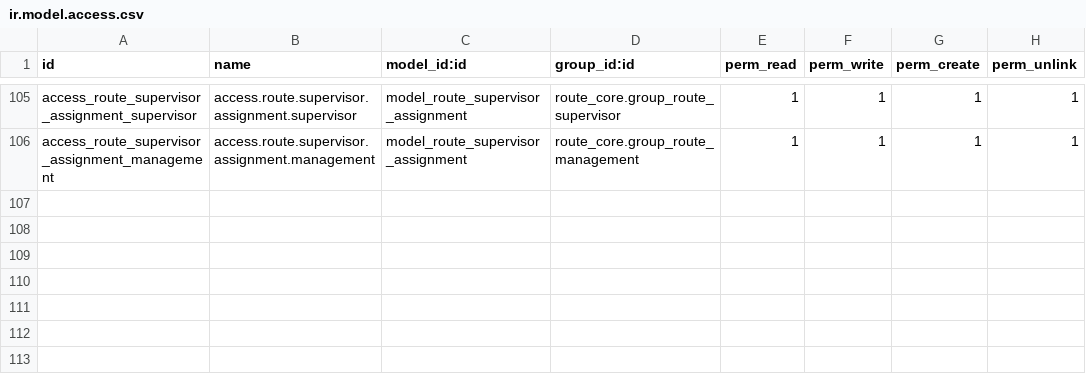
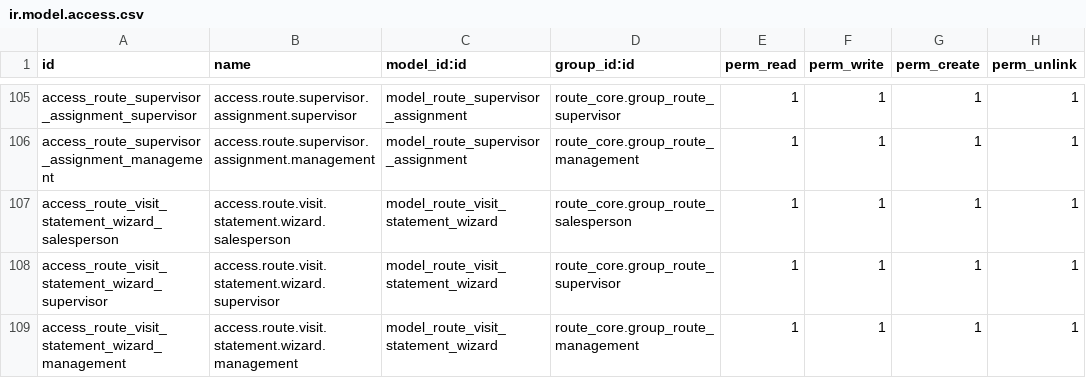
Before and after one commit to yfayed2006/Turkish-Elit, a CSV file: addons/route_core/security/ir.model.access.csv, drawn as a sheet; only a part is shown, gaps mark what is left out; the diff names each change by its address in the sheet, - before the commit and + after, or states it on an @@ line.

Commit message:
Update ir.model.access.csv

```diff
--- a/addons/route_core/security/ir.model.access.csv
+++ b/addons/route_core/security/ir.model.access.csv
+row 107: access_route_visit_statement_wizard_salesperson | access.route.visit.statement.wizard.salesperson | model_route_visit_statement_wizard | route_core.group_route_salesperson | 1 | 1 | 1 | 1
+row 108: access_route_visit_statement_wizard_supervisor | access.route.visit.statement.wizard.supervisor | model_route_visit_statement_wizard | route_core.group_route_supervisor | 1 | 1 | 1 | 1
+row 109: access_route_visit_statement_wizard_management | access.route.visit.statement.wizard.management | model_route_visit_statement_wizard | route_core.group_route_management | 1 | 1 | 1 | 1
```
